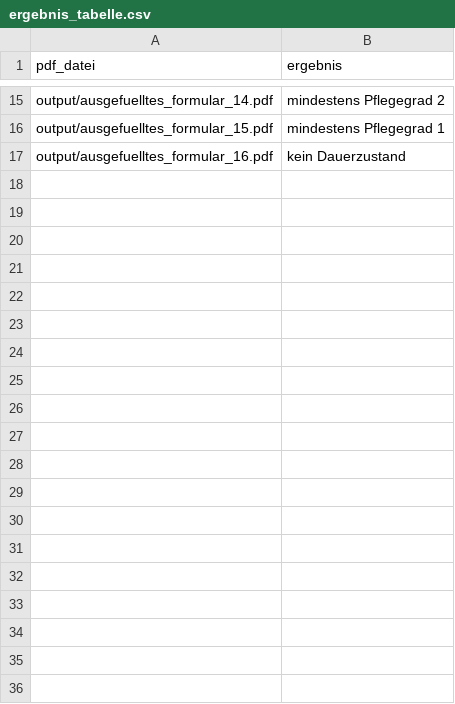
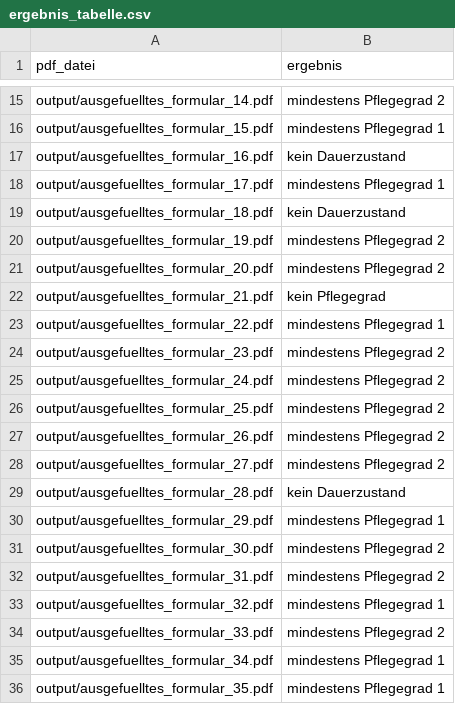
Before and after one commit to goldikolb/synthetic_ueberleitantraege_pflegegrad, a CSV file: output/ergebnis_tabelle.csv, drawn as a sheet; only a part is shown, gaps mark what is left out; the diff covers the shown part only.

```diff
--- a/output/ergebnis_tabelle.csv
+++ b/output/ergebnis_tabelle.csv
@@ -17 +17,20 @@ output/ausgefuelltes_formular_15.pdf,mindestens Pflegegrad 1
 output/ausgefuelltes_formular_16.pdf,kein Dauerzustand
+output/ausgefuelltes_formular_17.pdf,mindestens Pflegegrad 1
+output/ausgefuelltes_formular_18.pdf,kein Dauerzustand
+output/ausgefuelltes_formular_19.pdf,mindestens Pflegegrad 2
+output/ausgefuelltes_formular_20.pdf,mindestens Pflegegrad 2
+output/ausgefuelltes_formular_21.pdf,kein Pflegegrad
+output/ausgefuelltes_formular_22.pdf,mindestens Pflegegrad 1
+output/ausgefuelltes_formular_23.pdf,mindestens Pflegegrad 2
+output/ausgefuelltes_formular_24.pdf,mindestens Pflegegrad 2
+output/ausgefuelltes_formular_25.pdf,mindestens Pflegegrad 2
+output/ausgefuelltes_formular_26.pdf,mindestens Pflegegrad 2
+output/ausgefuelltes_formular_27.pdf,mindestens Pflegegrad 2
+output/ausgefuelltes_formular_28.pdf,kein Dauerzustand
+output/ausgefuelltes_formular_29.pdf,mindestens Pflegegrad 1
+output/ausgefuelltes_formular_30.pdf,mindestens Pflegegrad 2
+output/ausgefuelltes_formular_31.pdf,mindestens Pflegegrad 2
+output/ausgefuelltes_formular_32.pdf,mindestens Pflegegrad 1
+output/ausgefuelltes_formular_33.pdf,mindestens Pflegegrad 2
+output/ausgefuelltes_formular_34.pdf,mindestens Pflegegrad 1
+output/ausgefuelltes_formular_35.pdf,mindestens Pflegegrad 1
```
Also changed, not shown: 11 added rows elsewhere in this file, 11 other files.
